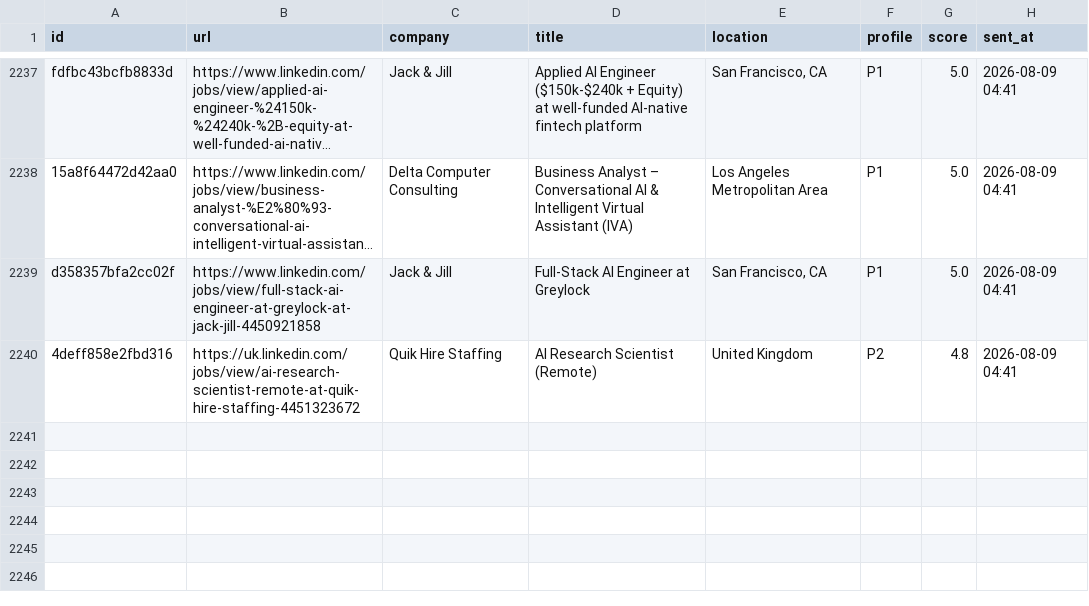
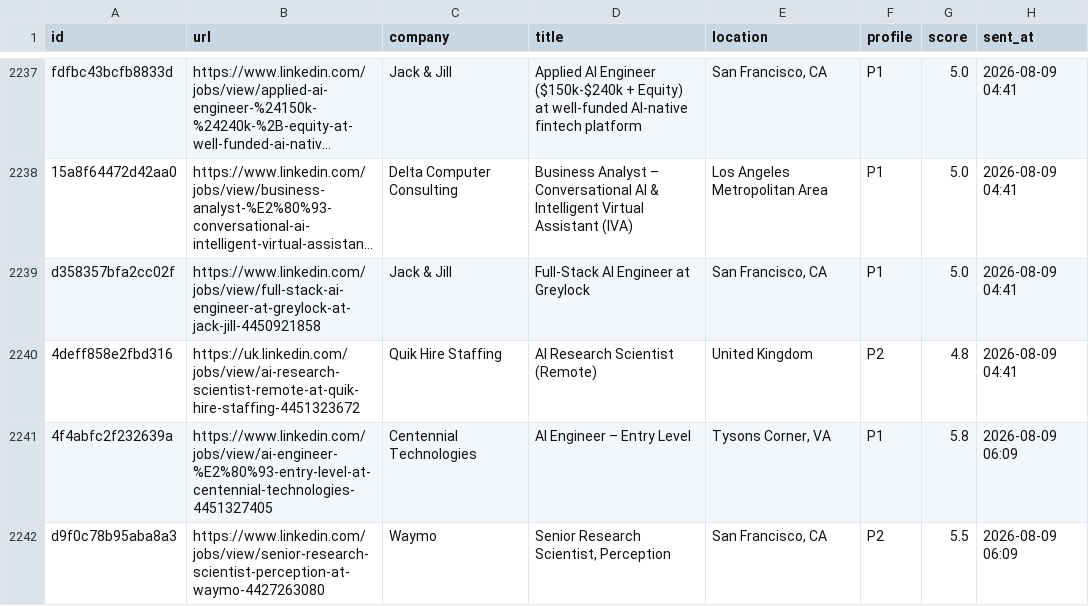
Before and after one commit to semihalperdundar/career-ops-agent, a TSV file: data/telegram-archive.tsv, drawn as a sheet; only a part is shown, gaps mark what is left out; long unchanged cells end in ….

```diff
--- a/data/telegram-archive.tsv
+++ b/data/telegram-archive.tsv
@@ -2240 +2240,3 @@ d358357bfa2cc02f	https://www.linkedin.com/jobs/view/full-stack-ai-engineer-at-gr
 4deff858e2fbd316	https://uk.linkedin.com/jobs/view/ai-research-scientist-remote-at-quik-hire-staffing-4451323672	Quik Hire Staffing	AI Research Scientist (Remote)	United Kingdom	P2	4.8	2026-08-09 04:41
+4f4abfc2f232639a	https://www.linkedin.com/jobs/view/ai-engineer-%E2%80%93-entry-level-at-centennial-technologies-4451327405	Centennial Technologies	AI Engineer – Entry Level	Tysons Corner, VA	P1	5.8	2026-08-09 06:09
+d9f0c78b95aba8a3	https://www.linkedin.com/jobs/view/senior-research-scientist-perception-at-waymo-4427263080	Waymo	Senior Research Scientist, Perception	San Francisco, CA	P2	5.5	2026-08-09 06:09
```
Also changed, not shown: data/telegram-sent.tsv, 1 other file.
